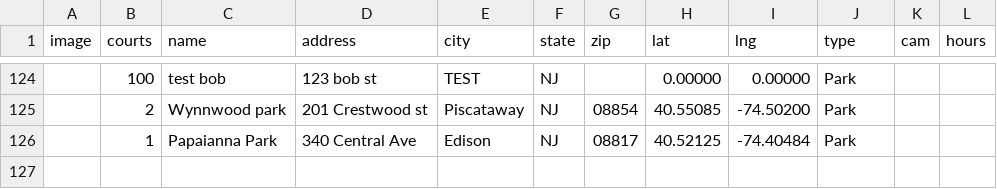
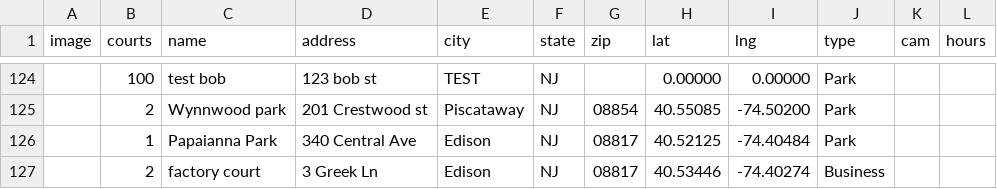
Before and after one commit to andrewrelic/pickleball-finder, a CSV file: locations-nj.csv, drawn as a sheet; only a part is shown, gaps mark what is left out; the diff names each change by its address in the sheet, - before the commit and + after, or states it on an @@ line.

Commit message:
Add factory court to locations-nj.csv (Approved Submission)

```diff
--- a/locations-nj.csv
+++ b/locations-nj.csv
+row 127:  | 2 | factory court | 3 Greek Ln | Edison | NJ | 08817 | 40.53446 | -74.40274 | Business
```
